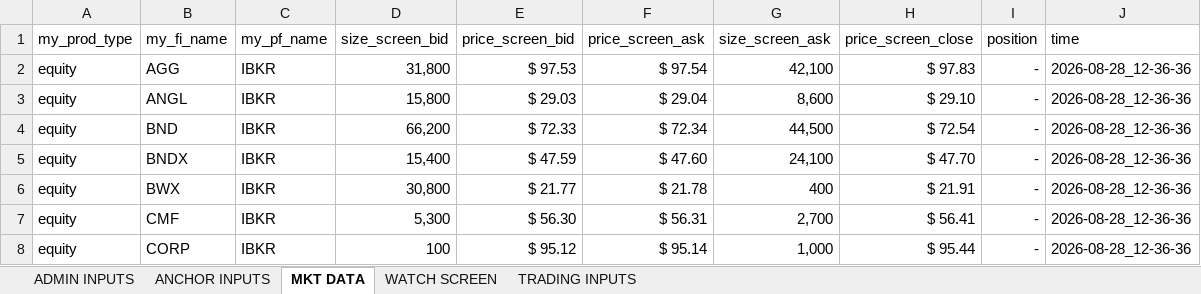
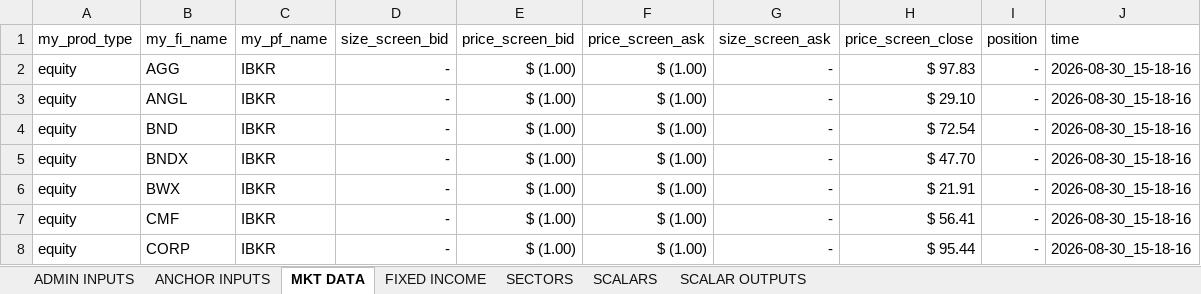
Before and after one commit to mikehyland-quant/crypto-project, an Excel workbook: spreadsheets/2026 Group Trading Inputs.xlsm, sheet MKT DATA, drawn as a sheet; only a part is shown; values as stored, in another font and other column widths than the file's, no borders; the diff covers the shown part only; the diff names each change by its address in the sheet, - before the commit and + after, or states it on an @@ line.

```diff
--- a/spreadsheets/2026 Group Trading Inputs.xlsm (sheet MKT DATA)
+++ b/spreadsheets/2026 Group Trading Inputs.xlsm (sheet MKT DATA)
-sheet tab: WATCH SCREEN
+sheet tab: FIXED INCOME
-sheet tab: TRADING INPUTS
+sheet tab: SCALARS
+sheet tab: SECTORS
+sheet tab: SCALAR OUTPUTS
-D2 (size_screen_bid): 31,800
+D2 (size_screen_bid): -
-E2 (price_screen_bid): $ 97.53
+E2 (price_screen_bid): $ (1.00)
-F2 (price_screen_ask): $ 97.54
+F2 (price_screen_ask): $ (1.00)
-G2 (size_screen_ask): 42,100
+G2 (size_screen_ask): -
-J2:J8 (time): 2026-08-28_12-36-36
+J2:J8 (time): 2026-08-30_15-18-16
-D3 (size_screen_bid): 15,800
+D3 (size_screen_bid): -
-E3 (price_screen_bid): $ 29.03
+E3 (price_screen_bid): $ (1.00)
-F3 (price_screen_ask): $ 29.04
+F3 (price_screen_ask): $ (1.00)
-G3 (size_screen_ask): 8,600
+G3 (size_screen_ask): -
-D4 (size_screen_bid): 66,200
+D4 (size_screen_bid): -
-E4 (price_screen_bid): $ 72.33
+E4 (price_screen_bid): $ (1.00)
-F4 (price_screen_ask): $ 72.34
+F4 (price_screen_ask): $ (1.00)
-G4 (size_screen_ask): 44,500
+G4 (size_screen_ask): -
-D5 (size_screen_bid): 15,400
+D5 (size_screen_bid): -
-E5 (price_screen_bid): $ 47.59
+E5 (price_screen_bid): $ (1.00)
-F5 (price_screen_ask): $ 47.60
+F5 (price_screen_ask): $ (1.00)
-G5 (size_screen_ask): 24,100
+G5 (size_screen_ask): -
-D6 (size_screen_bid): 30,800
+D6 (size_screen_bid): -
-E6 (price_screen_bid): $ 21.77
+E6 (price_screen_bid): $ (1.00)
-F6 (price_screen_ask): $ 21.78
+F6 (price_screen_ask): $ (1.00)
-G6 (size_screen_ask): 400
+G6 (size_screen_ask): -
-D7 (size_screen_bid): 5,300
+D7 (size_screen_bid): -
-E7 (price_screen_bid): $ 56.30
+E7 (price_screen_bid): $ (1.00)
-F7 (price_screen_ask): $ 56.31
+F7 (price_screen_ask): $ (1.00)
-G7 (size_screen_ask): 2,700
+G7 (size_screen_ask): -
-D8 (size_screen_bid): 100
+D8 (size_screen_bid): -
-E8 (price_screen_bid): $ 95.12
+E8 (price_screen_bid): $ (1.00)
-F8 (price_screen_ask): $ 95.14
+F8 (price_screen_ask): $ (1.00)
-G8 (size_screen_ask): 1,000
+G8 (size_screen_ask): -
```
Also changed, not shown: 30 added rows, 8 removed rows and 166 edited cells elsewhere in this sheet, sheet FIXED INCOME, sheet ANCHOR INPUTS, sheet SCALARS, sheet ADMIN INPUTS, formulas that keep their value, spreadsheets/2026 BTC ETF Ratios.xlsx, spreadsheets/2026 Crypto Mkt Data.xlsx, 11 other files.
